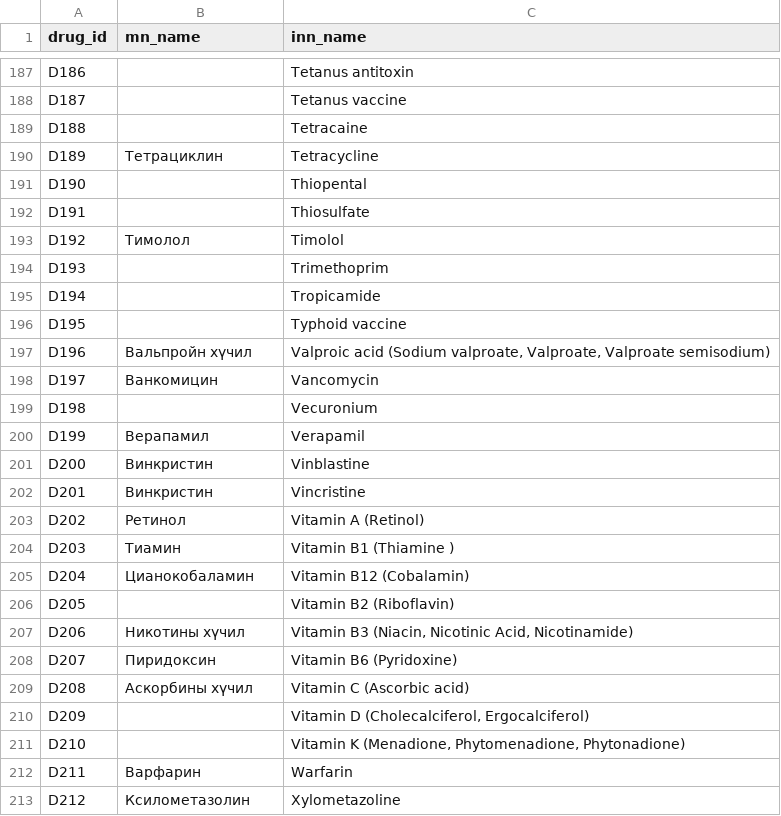
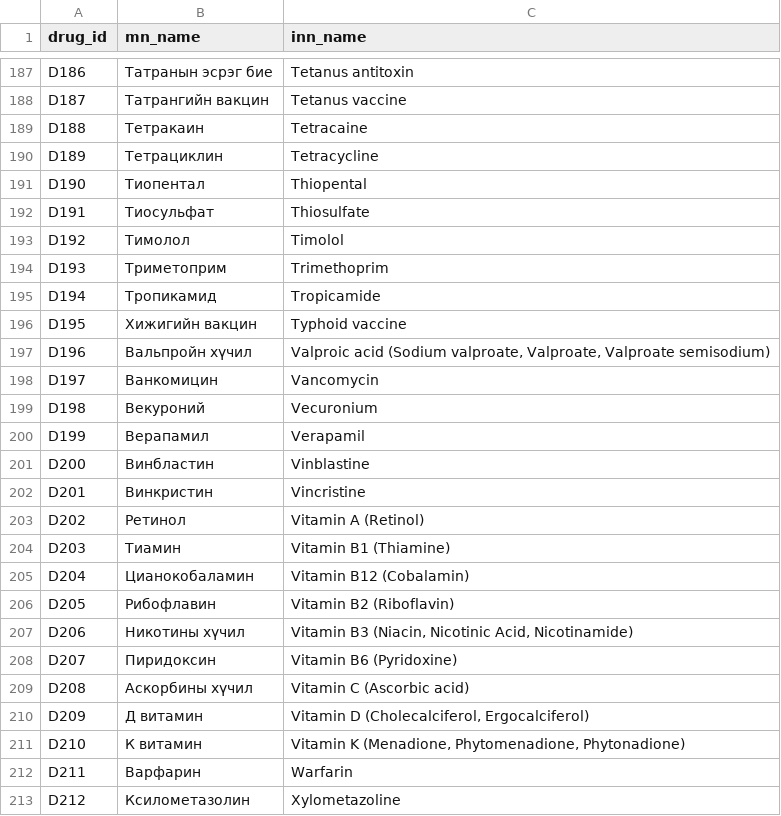
Before and after one commit to Khozibyek/drugchecker, a CSV file: backend/data/drug_name_map.csv, drawn as a sheet; only a part is shown, gaps mark what is left out; the diff covers the shown part only; the diff names each change by its address in the sheet, - before the commit and + after, or states it on an @@ line.

Commit message:
Update drug_name_map.csv

```diff
--- a/backend/data/drug_name_map.csv
+++ b/backend/data/drug_name_map.csv
-B187 (mn_name): (empty)
+B187 (mn_name): Татранын эсрэг бие
-B188 (mn_name): (empty)
+B188 (mn_name): Татрангийн вакцин
-B189 (mn_name): (empty)
+B189 (mn_name): Тетракаин
-B191 (mn_name): (empty)
+B191 (mn_name): Тиопентал
-B192 (mn_name): (empty)
+B192 (mn_name): Тиосульфат
-B194 (mn_name): (empty)
+B194 (mn_name): Триметоприм
-B195 (mn_name): (empty)
+B195 (mn_name): Тропикамид
-B196 (mn_name): (empty)
+B196 (mn_name): Хижигийн вакцин
-B199 (mn_name): (empty)
+B199 (mn_name): Векуроний
-B201 (mn_name): Винкристин
+B201 (mn_name): Винбластин
-C204 (inn_name): Vitamin B1 (Thiamine )
+C204 (inn_name): Vitamin B1 (Thiamine)
-B206 (mn_name): (empty)
+B206 (mn_name): Рибофлавин
-B210 (mn_name): (empty)
+B210 (mn_name): Д витамин
-B211 (mn_name): (empty)
+B211 (mn_name): К витамин
```
Also changed, not shown: 4 removed rows and 112 edited cells elsewhere in this file.
